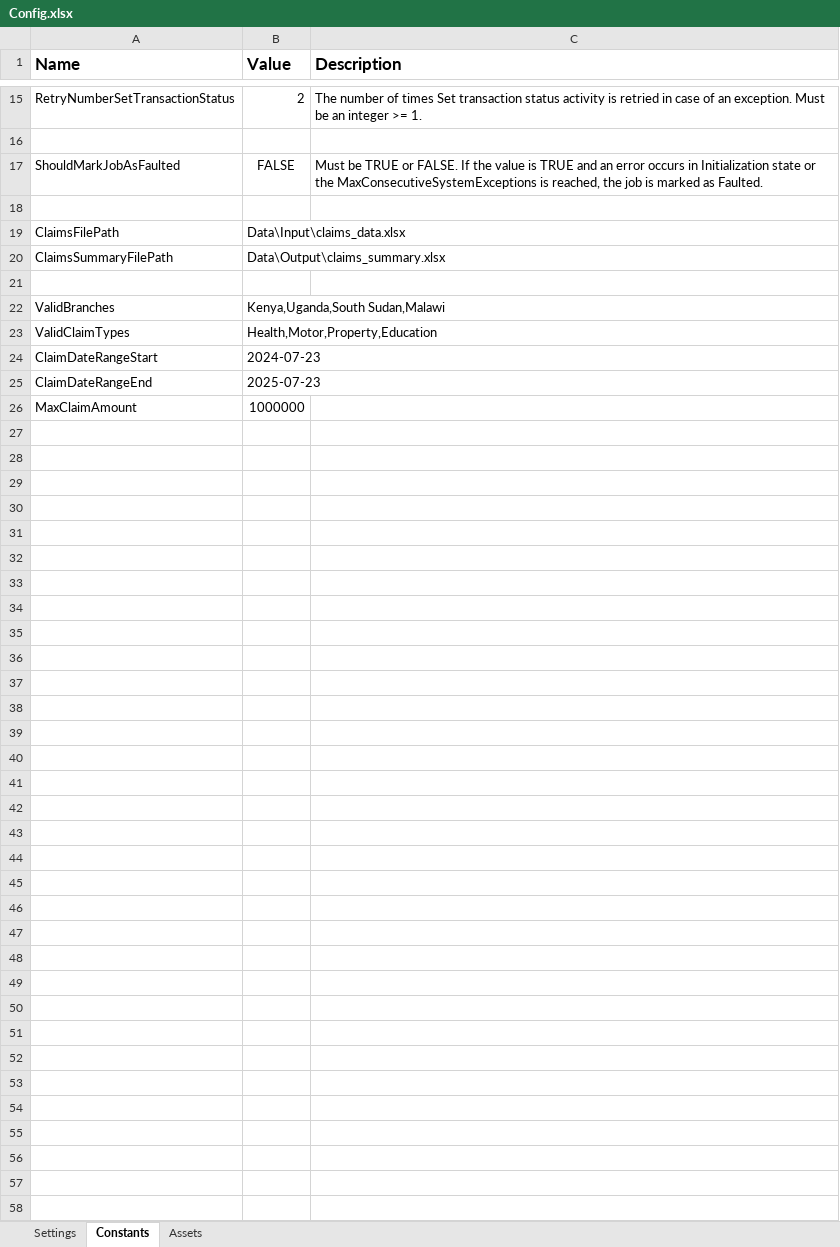
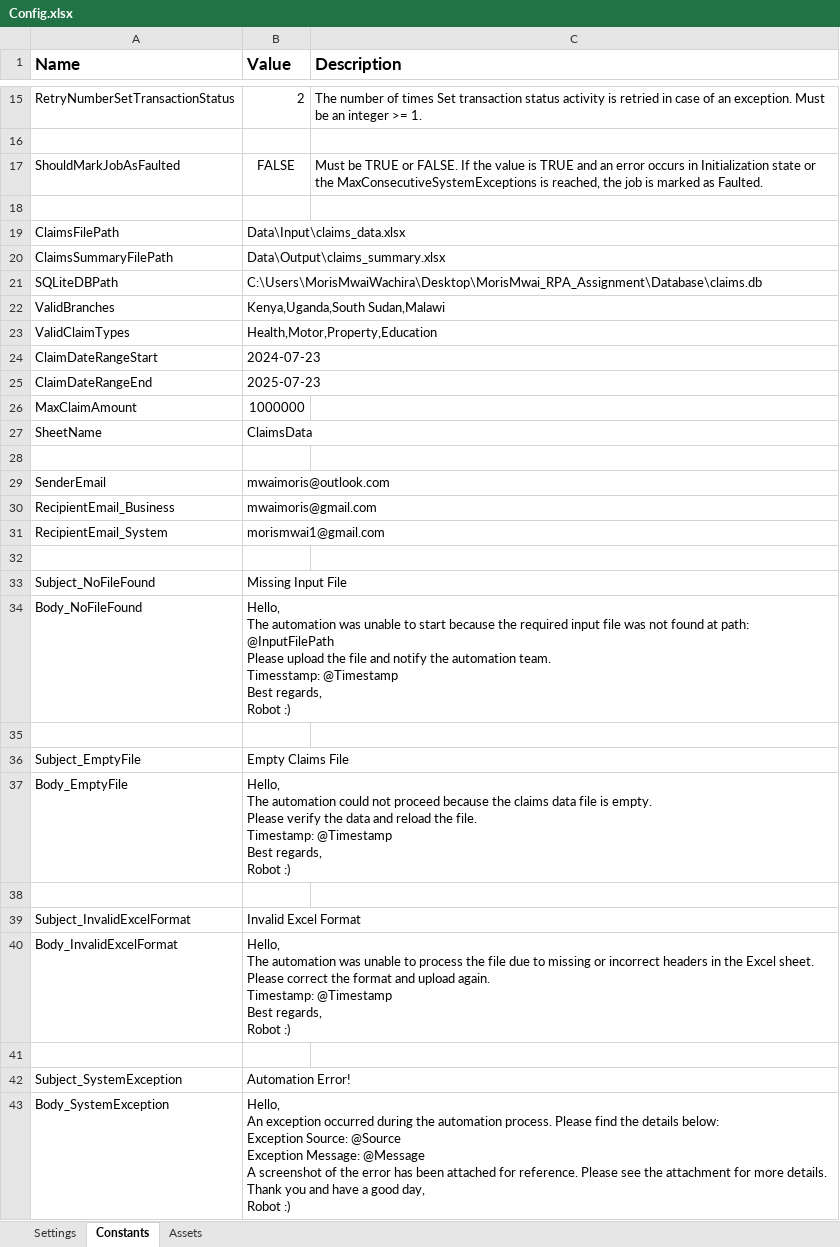
Before and after one commit to MorisMwai/claims-automation-framework, an Excel workbook: Data/Config.xlsx, sheet Constants, drawn as a sheet; only a part is shown, gaps mark what is left out; values as stored, in another font and other column widths than the file's, no borders; ↵ is a line break in a cell; the diff names each change by its address in the sheet, - before the commit and + after, or states it on an @@ line.

```diff
--- a/Data/Config.xlsx (sheet Constants)
+++ b/Data/Config.xlsx (sheet Constants)
-row 21: (empty)
+row 21: SQLiteDBPath | C:\Users\MorisMwaiWachira\Desktop\MorisMwai_RPA_Assignment\Database\claims.db
+row 27: SheetName | ClaimsData
+row 28: (empty)
+row 29: SenderEmail | mwaimoris@outlook.com
+row 30: RecipientEmail_Business | mwaimoris@gmail.com
+row 31: RecipientEmail_System | morismwai1@gmail.com
+row 32: (empty)
+row 33: Subject_NoFileFound | Missing Input File
+row 34: Body_NoFileFound | Hello, ↵ The automation was unable to start because the required input file was not found at path: ↵ @InputFilePath ↵ Please upload the file and notify the automation team. ↵ Timesstamp: @Timestamp ↵ Best regards, ↵ Robot :)
+row 35: (empty)
+row 36: Subject_EmptyFile | Empty Claims File
+row 37: Body_EmptyFile | Hello, ↵ The automation could not proceed because the claims data file is empty. ↵ Please verify the data and reload the file. ↵ Timestamp: @Timestamp ↵ Best regards, ↵ Robot :)
+row 38: (empty)
+row 39: Subject_InvalidExcelFormat | Invalid Excel Format
+row 40: Body_InvalidExcelFormat | Hello, ↵ The automation was unable to process the file due to missing or incorrect headers in the Excel sheet. ↵ Please correct the format and upload again. ↵ Timestamp: @Timestamp ↵ Best regards, ↵ Robot :)
+row 41: (empty)
+row 42: Subject_SystemException | Automation Error!
+row 43: Body_SystemException | Hello, ↵ An exception occurred during the automation process. Please find the details below: ↵ Exception Source: @Source ↵ Exception Message: @Message ↵ A screenshot of the error has been attached for reference. Please see the attachment for more details. ↵ Thank you and have a good day, ↵ Robot :)
```
Also changed, not shown: Data/Input/claims_data.xlsx, 6 other files.
